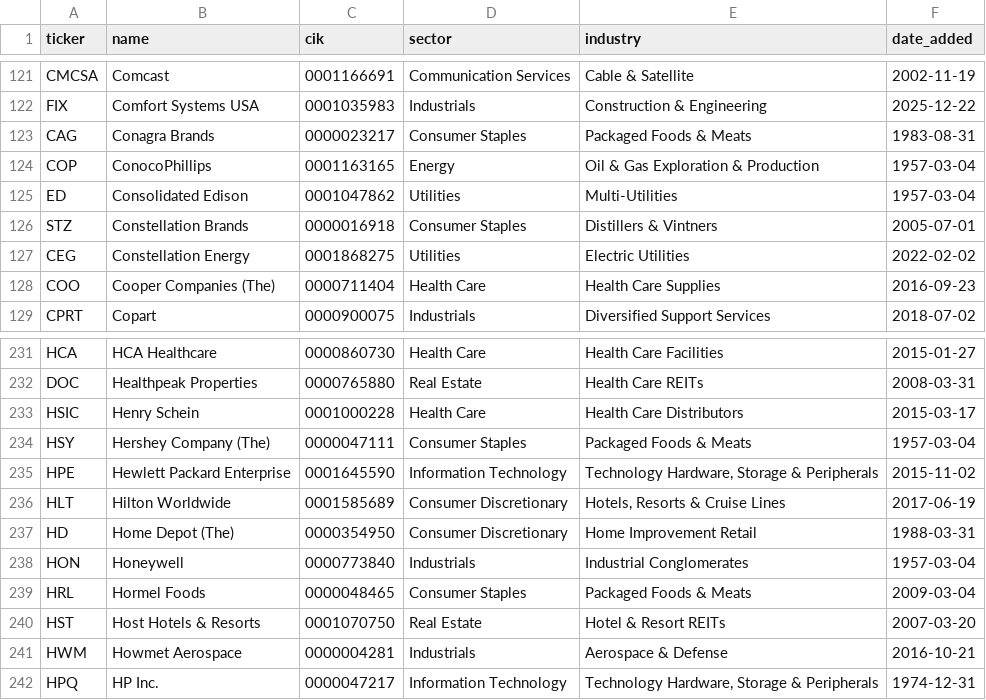
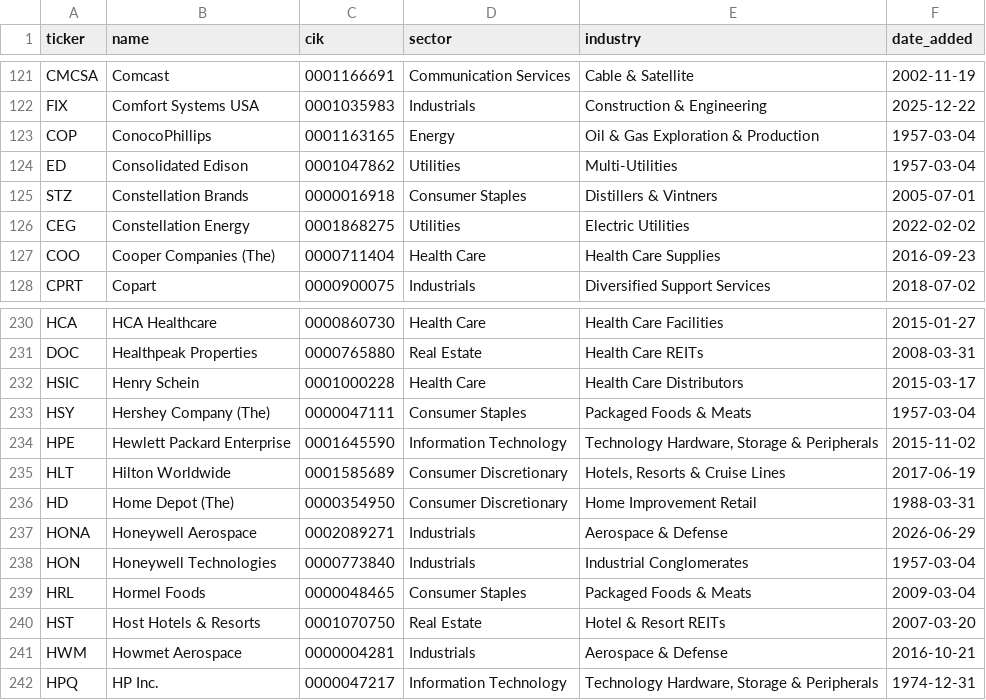
Before and after one commit to wspiccioli-max/bankruptcy-predictor, a CSV file: data/raw/sp500_list.csv, drawn as a sheet; only a part is shown, gaps mark what is left out.

```diff
--- a/data/raw/sp500_list.csv
+++ b/data/raw/sp500_list.csv
@@ -122,3 +122,2 @@ CMCSA,Comcast,0001166691,Communication Services,Cable & Satellite,2002-11-19
 FIX,Comfort Systems USA,0001035983,Industrials,Construction & Engineering,2025-12-22
-CAG,Conagra Brands,0000023217,Consumer Staples,Packaged Foods & Meats,1983-08-31
 COP,ConocoPhillips,0001163165,Energy,Oil & Gas Exploration & Production,1957-03-04
@@ -237,3 +236,4 @@ HLT,Hilton Worldwide,0001585689,Consumer Discretionary,"Hotels, Resorts & Cruise
 HD,Home Depot (The),0000354950,Consumer Discretionary,Home Improvement Retail,1988-03-31
-HON,Honeywell,0000773840,Industrials,Industrial Conglomerates,1957-03-04
+HONA,Honeywell Aerospace,0002089271,Industrials,Aerospace & Defense,2026-06-29
+HON,Honeywell Technologies,0000773840,Industrials,Industrial Conglomerates,1957-03-04
 HRL,Hormel Foods,0000048465,Consumer Staples,Packaged Foods & Meats,2009-03-04
```
Also changed, not shown: data/processed/model_comparison.csv, data/processed/predictions.csv, 2 other files.
